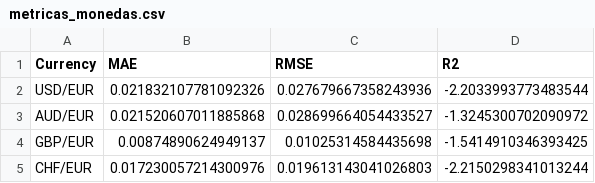
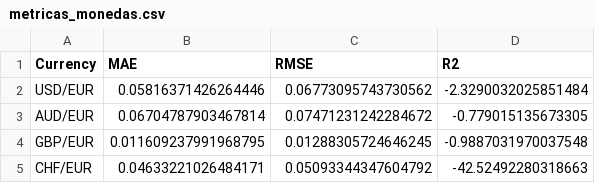
Before and after one commit to JM181998/exchange-rate-visualizer, a CSV file: metricas_monedas.csv, drawn as a sheet.

```diff
--- a/metricas_monedas.csv
+++ b/metricas_monedas.csv
@@ -1,5 +1,5 @@
 Currency,MAE,RMSE,R2
-USD/EUR,0.021832107781092326,0.027679667358243936,-2.2033993773483544
-AUD/EUR,0.021520607011885868,0.028699664054433527,-1.3245300702090972
-GBP/EUR,0.00874890624949137,0.01025314584435698,-1.5414910346393425
-CHF/EUR,0.017230057214300976,0.019613143041026803,-2.2150298341013244
+USD/EUR,0.05816371426264446,0.06773095743730562,-2.3290032025851484
+AUD/EUR,0.06704787903467814,0.07471231242284672,-0.779015135673305
+GBP/EUR,0.011609237991968795,0.01288305724646245,-0.9887031970037548
+CHF/EUR,0.04633221026484171,0.05093344347604792,-42.52492280318663
```
Also changed, not shown: prediccion_AUD_EUR_30dias.csv, prediccion_CHF_EUR_30dias.csv, 3 other files.
